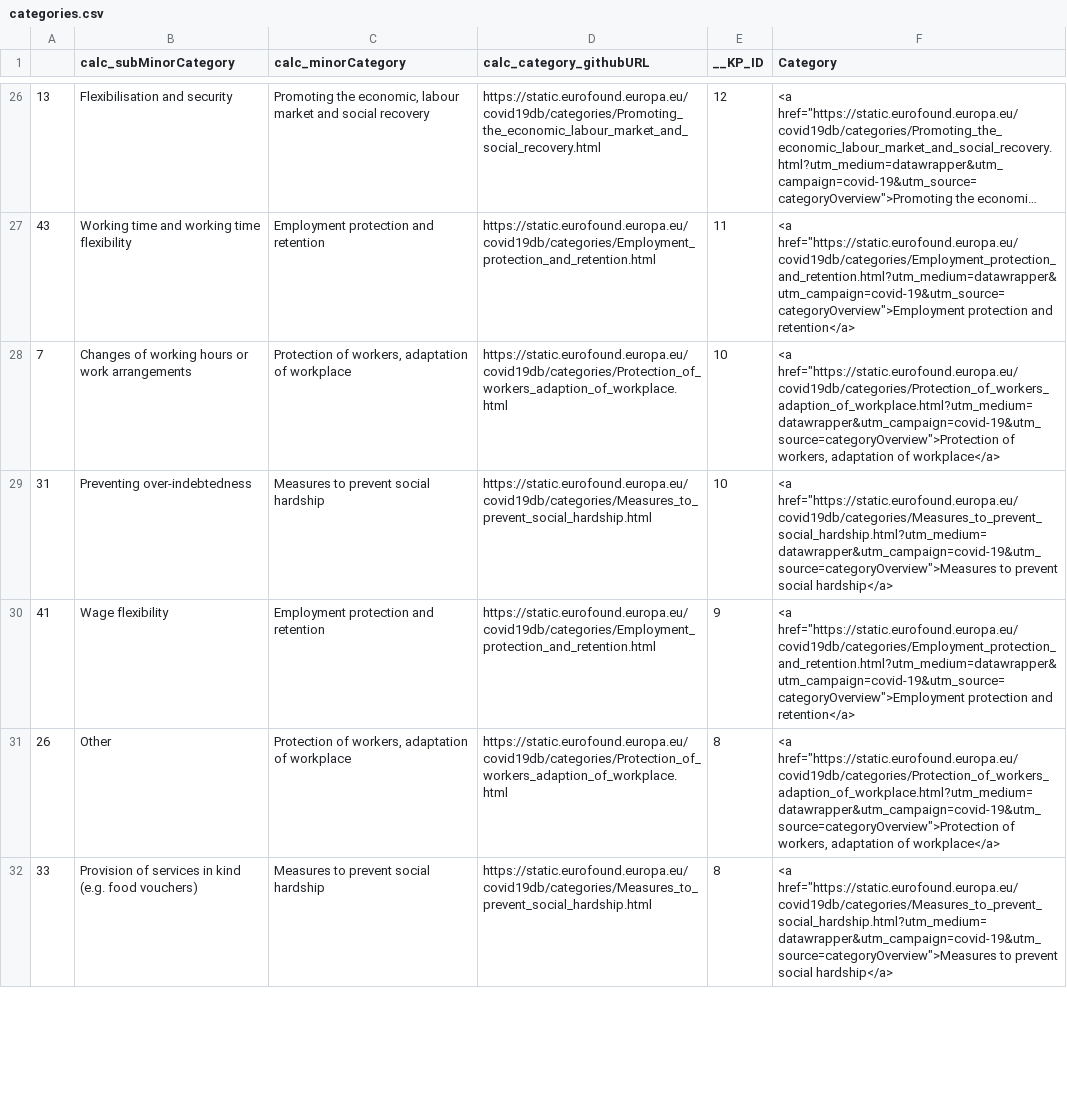
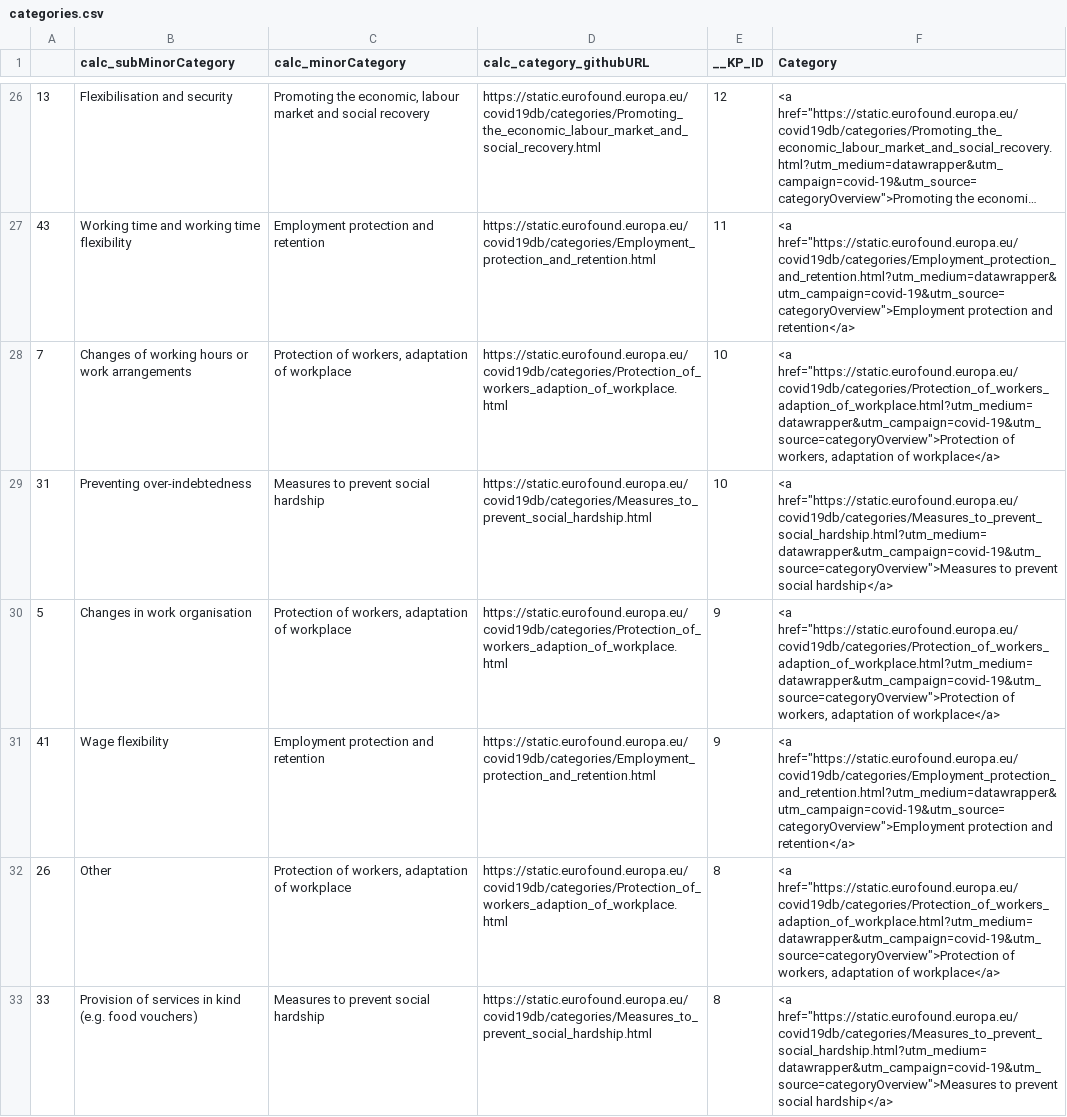
Before and after one commit to eurofound/static, a CSV file: covid19db/datawrapper/categories.csv, drawn as a sheet; only a part is shown, gaps mark what is left out; long unchanged cells end in …; the diff covers the shown part only.

```diff
--- a/covid19db/datawrapper/categories.csv
+++ b/covid19db/datawrapper/categories.csv
@@ -29,2 +29,3 @@
 31,Preventing over-indebtedness,Measures to prevent social hardship,https://static.eurofound.europa.eu/covid19db/categories/Measures_to_prevent_social_hardship.html,10,"<a href=""https://static.eurofound.europa.eu/covid19db/categories/Measures_to_prevent_social_hardship.html?utm_medium=datawrapper&utm_campaign=covid-19&utm_source=categoryOverview"">Measures to prevent social hardship</a>"
+5,Changes in work organisation,"Protection of workers, adaptation of workplace",https://static.eurofound.europa.eu/covid19db/categories/Protection_of_workers_adaption_of_workplace.html,9,"<a href=""https://static.eurofound.europa.eu/covid19db/categories/Protection_of_workers_adaption_of_workplace.html?utm_medium=datawrapper&utm_campaign=covid-19&utm_source=categoryOverview"">Protection of workers, adaptation of workplace</a>"
 41,Wage flexibility ,Employment protection and retention,https://static.eurofound.europa.eu/covid19db/categories/Employment_protection_and_retention.html,9,"<a href=""https://static.eurofound.europa.eu/covid19db/categories/Employment_protection_and_retention.html?utm_medium=datawrapper&utm_campaign=covid-19&utm_source=categoryOverview"">Employment protection and retention</a>"
```
Also changed, not shown: 1 added row, 2 removed rows and 2 edited cells elsewhere in this file, covid19db/datawrapper/catandSocialRole.csv, covid19db/datawrapper/categoriesCompact.csv, 13 other files.
